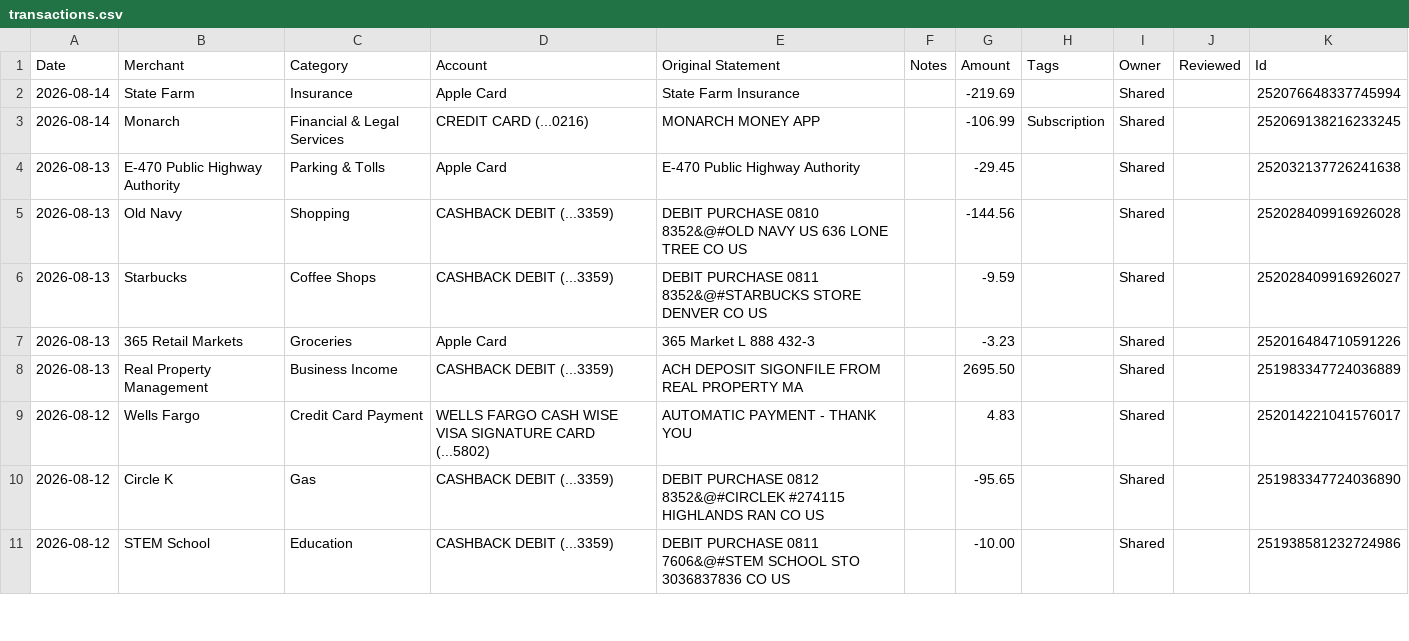
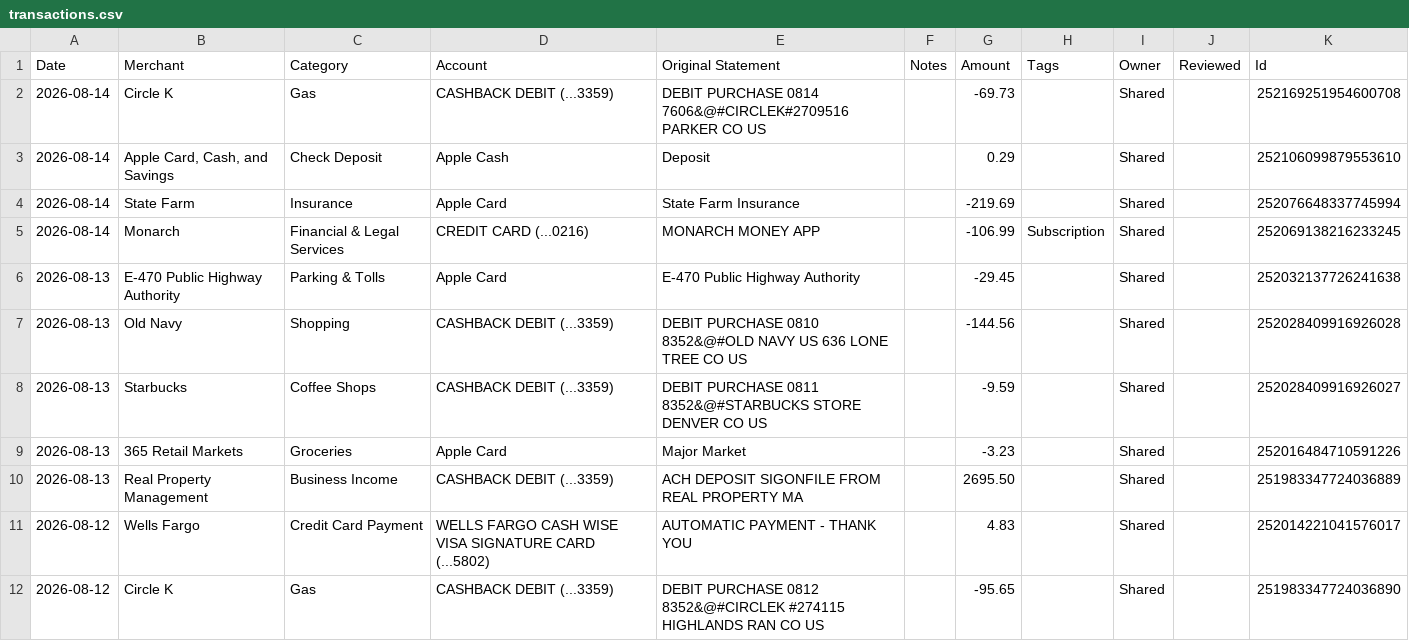
Before and after one commit to davis-raj/spend-dashboard, a CSV file: data/transactions.csv, drawn as a sheet; only a part is shown; the shorter side is filled out with more unchanged rows.

Commit message:
Auto-update: daily transaction refresh

```diff
--- a/data/transactions.csv
+++ b/data/transactions.csv
@@ -1,2 +1,4 @@
 Date,Merchant,Category,Account,Original Statement,Notes,Amount,Tags,Owner,Reviewed,Id
+2026-08-14,Circle K,Gas,CASHBACK DEBIT (...3359),DEBIT PURCHASE 0814 7606&@#CIRCLEK#2709516 PARKER CO US,,-69.73,,Shared,,252169251954600708
+2026-08-14,"Apple Card, Cash, and Savings",Check Deposit,Apple Cash,Deposit,,0.29,,Shared,,252106099879553610
 2026-08-14,State Farm,Insurance,Apple Card,State Farm Insurance,,-219.69,,Shared,,252076648337745994
@@ -6,3 +8,3 @@ Date,Merchant,Category,Account,Original Statement,Notes,Amount,Tags,Owner,Review
 2026-08-13,Starbucks,Coffee Shops,CASHBACK DEBIT (...3359),DEBIT PURCHASE 0811 8352&@#STARBUCKS STORE DENVER CO US,,-9.59,,Shared,,252028409916926027
-2026-08-13,365 Retail Markets,Groceries,Apple Card,365 Market L 888 432-3,,-3.23,,Shared,,252016484710591226
+2026-08-13,365 Retail Markets,Groceries,Apple Card,Major Market,,-3.23,,Shared,,252016484710591226
 2026-08-13,Real Property Management,Business Income,CASHBACK DEBIT (...3359),ACH DEPOSIT SIGONFILE FROM REAL PROPERTY MA,,2695.50,,Shared,,251983347724036889
```
Also changed, not shown: 1 other file.
